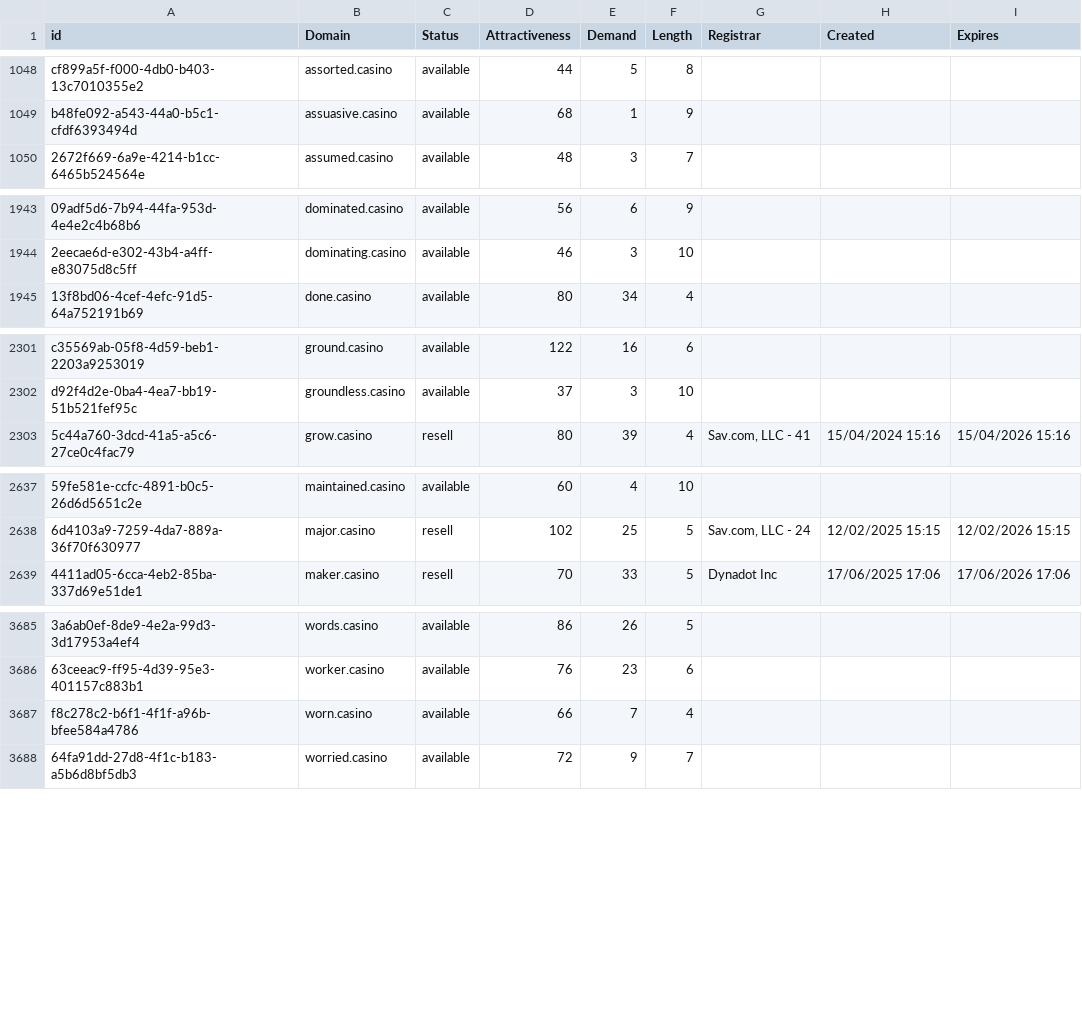
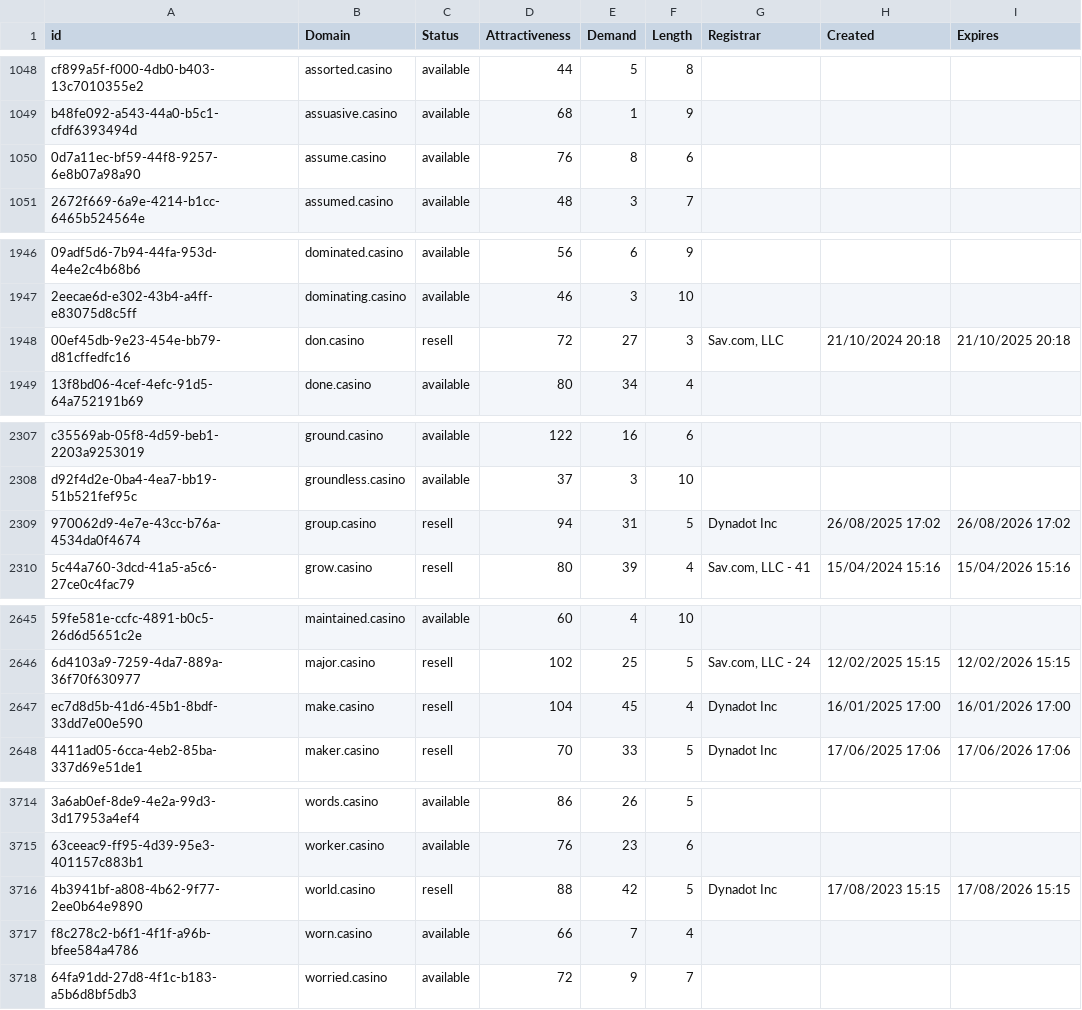
Before and after one commit to UniqueDomains/casino-oneword-domains, a CSV file: casino.csv, drawn as a sheet; only a part is shown, gaps mark what is left out; the diff covers the shown part only; the diff names each change by its address in the sheet, - before the commit and + after, or states it on an @@ line.

```diff
--- a/casino.csv
+++ b/casino.csv
+row 1050: 0d7a11ec-bf59-44f8-9257-6e8b07a98a90 | assume.casino | available | 76 | 8 | 6
+row 1948: 00ef45db-9e23-454e-bb79-d81cffedfc16 | don.casino | resell | 72 | 27 | 3 | Sav.com, LLC | 21/10/2024 20:18 | 21/10/2025 20:18
+row 2309: 970062d9-4e7e-43cc-b76a-4534da0f4674 | group.casino | resell | 94 | 31 | 5 | Dynadot Inc | 26/08/2025 17:02 | 26/08/2026 17:02
+row 2647: ec7d8d5b-41d6-45b1-8bdf-33dd7e00e590 | make.casino | resell | 104 | 45 | 4 | Dynadot Inc | 16/01/2025 17:00 | 16/01/2026 17:00
+row 3716: 4b3941bf-a808-4b62-9f77-2ee0b64e9890 | world.casino | resell | 88 | 42 | 5 | Dynadot Inc | 17/08/2023 15:15 | 17/08/2026 15:15
```
Also changed, not shown: 25 added rows and 1 edited cell elsewhere in this file, 2 other files.
